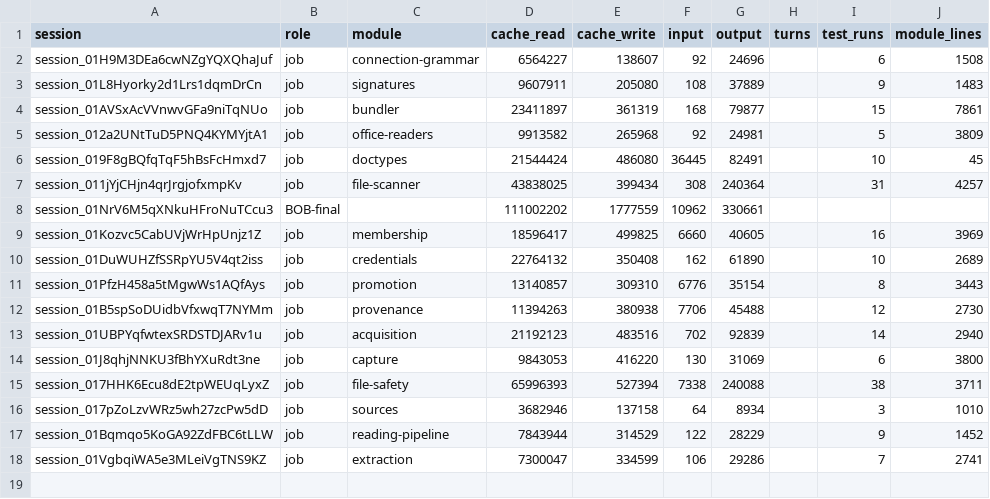
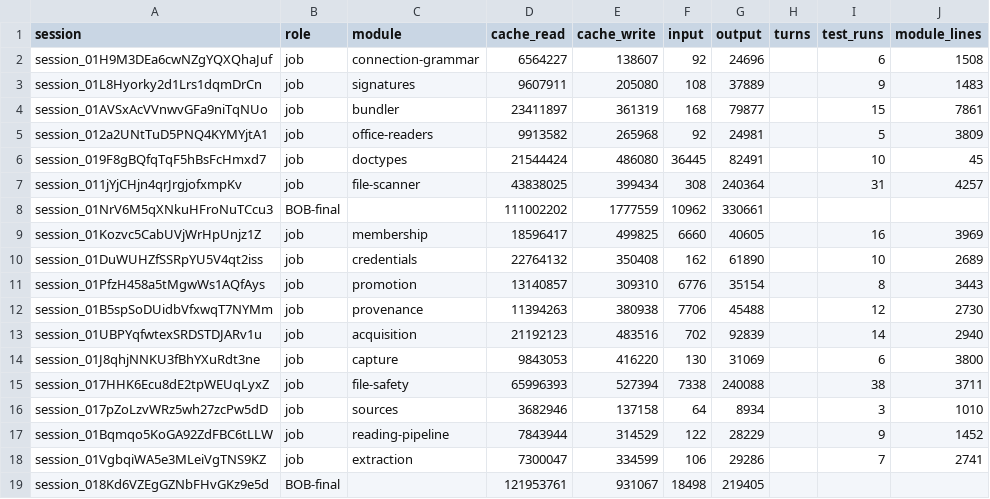
Before and after one commit to believeinoakland/bio, a CSV file: build/metrics/T36.csv, drawn as a sheet; the diff names each change by its address in the sheet, - before the commit and + after, or states it on an @@ line.

```diff
--- a/build/metrics/T36.csv
+++ b/build/metrics/T36.csv
+row 19: session_018Kd6VZEgGZNbFHvGKz9e5d | BOB-final |  | 121953761 | 931067 | 18498 | 219405
```
